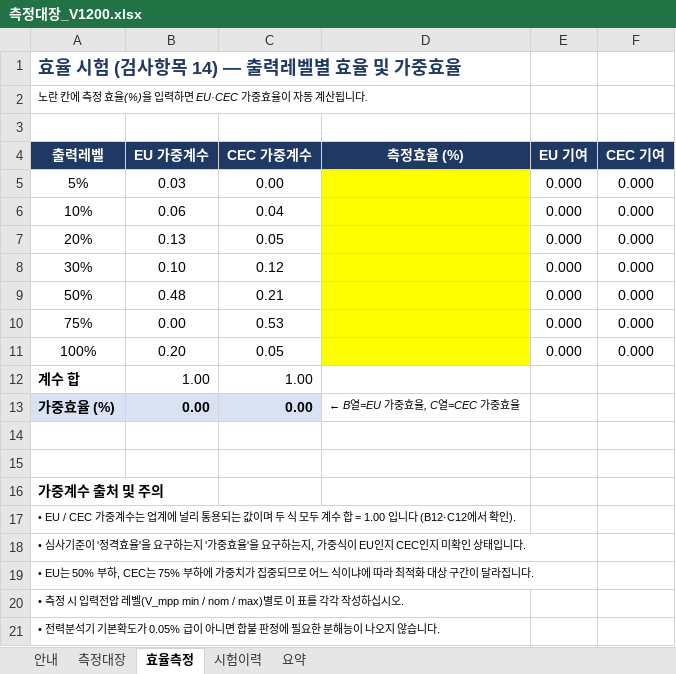
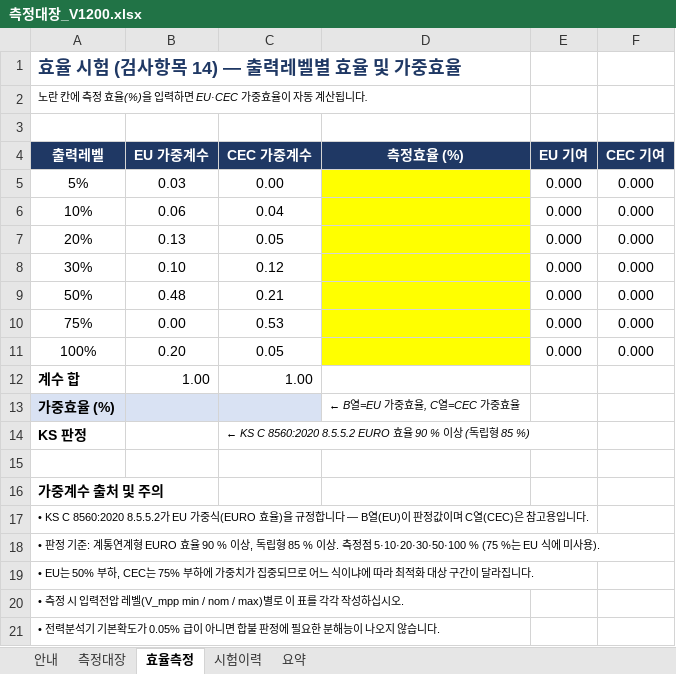
Before and after one commit to Hatkeit/embedded-product-review, an Excel workbook: docs/ks-c-8560/측정대장_V1200.xlsx, sheet 효율측정, drawn as a sheet; values as stored, in another font and other column widths than the file's, no borders; the diff names each change by its address in the sheet, - before the commit and + after, or states it on an @@ line.

```diff
--- a/docs/ks-c-8560/측정대장_V1200.xlsx (sheet 효율측정)
+++ b/docs/ks-c-8560/측정대장_V1200.xlsx (sheet 효율측정)
-B13 (EU 가중계수): 0.00
+B13 (EU 가중계수): (empty)
-C13 (CEC 가중계수): 0.00
+C13 (CEC 가중계수): (empty)
-row 14: (empty)
+row 14: KS 판정 |  | ← KS C 8560:2020 8.5.5.2 EURO 효율 90 % 이상 (독립형 85 %)
-A17 (출력레벨): • EU / CEC 가중계수는 업계에 널리 통용되는 값이며 두 식 모두 계수 합 = 1.00 입니다 (B12·C12에서 확인).
+A17 (출력레벨): • KS C 8560:2020 8.5.5.2가 EU 가중식(EURO 효율)을 규정합니다 — B열(EU)이 판정값이며 C열(CEC)은 참고용입니다.
-A18 (출력레벨): • 심사기준이 '정격효율'을 요구하는지 '가중효율'을 요구하는지, 가중식이 EU인지 CEC인지 미확인 상태입니다.
+A18 (출력레벨): • 판정 기준: 계통연계형 EURO 효율 90 % 이상, 독립형 85 % 이상. 측정점 5·10·20·30·50·100 % (75 %는 EU 식에 미사용).
```
Also changed, not shown: sheet 측정대장, sheet 요약, sheet 안내, formulas that keep their value, 14 other files.
